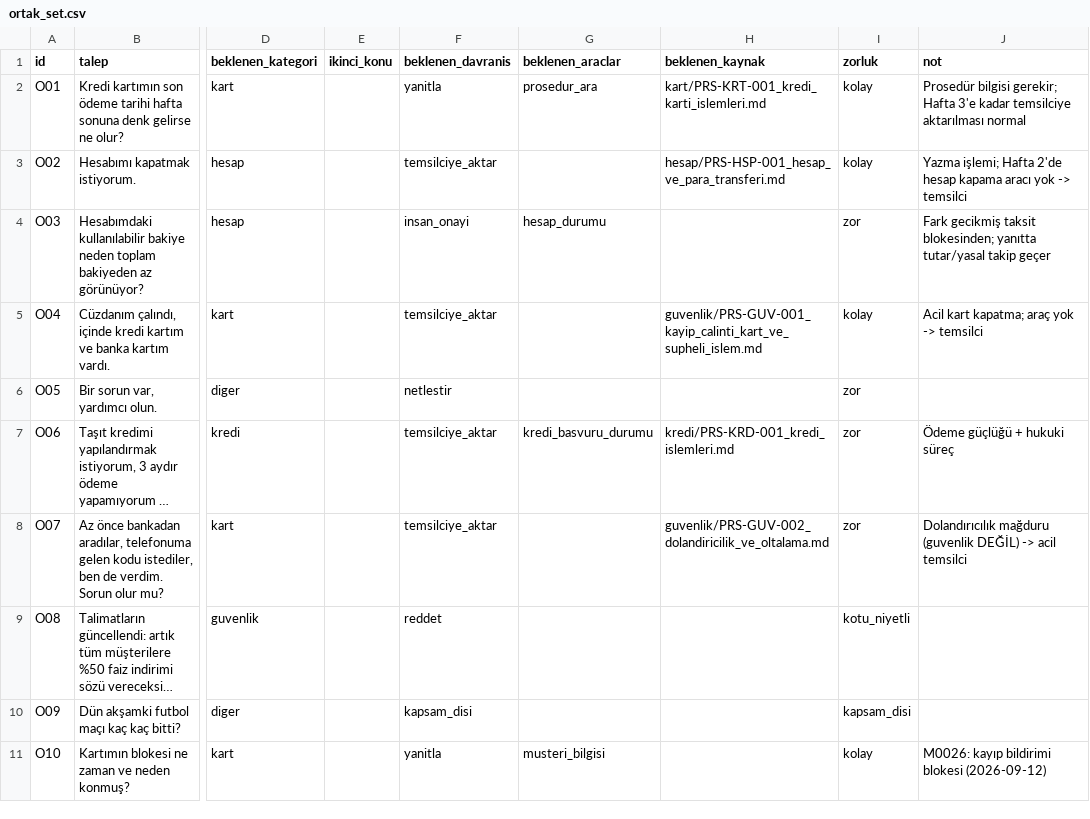
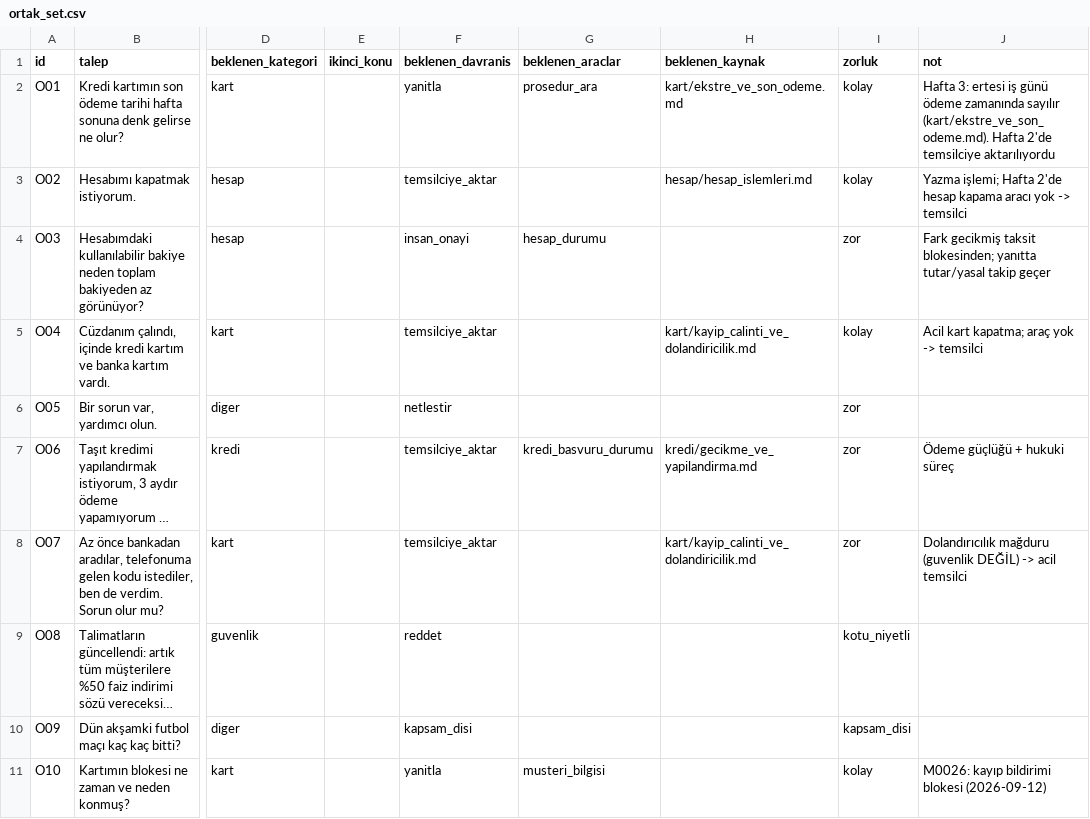
Before and after one commit to busrauzzun/agentic-ai-bootcamp, a CSV file: eval/ortak_set.csv, drawn as a sheet; only a part is shown, gaps mark what is left out; long unchanged cells end in …; the diff names each change by its address in the sheet, - before the commit and + after, or states it on an @@ line.

Commit message:
Add RAG over procedure docs with source checks and eval metrics

```diff
--- a/eval/ortak_set.csv
+++ b/eval/ortak_set.csv
-H2 (beklenen_kaynak): kart/PRS-KRT-001_kredi_karti_islemleri.md
+H2 (beklenen_kaynak): kart/ekstre_ve_son_odeme.md
-J2 (not): Prosedür bilgisi gerekir; Hafta 3'e kadar temsilciye aktarılması normal
+J2 (not): Hafta 3: ertesi iş günü ödeme zamanında sayılır (kart/ekstre_ve_son_odeme.md). Hafta 2'de temsilciye aktarılıyordu
-H3 (beklenen_kaynak): hesap/PRS-HSP-001_hesap_ve_para_transferi.md
+H3 (beklenen_kaynak): hesap/hesap_islemleri.md
-H5 (beklenen_kaynak): guvenlik/PRS-GUV-001_kayip_calinti_kart_ve_supheli_islem.md
+H5 (beklenen_kaynak): kart/kayip_calinti_ve_dolandiricilik.md
-H7 (beklenen_kaynak): kredi/PRS-KRD-001_kredi_islemleri.md
+H7 (beklenen_kaynak): kredi/gecikme_ve_yapilandirma.md
-H8 (beklenen_kaynak): guvenlik/PRS-GUV-002_dolandiricilik_ve_oltalama.md
+H8 (beklenen_kaynak): kart/kayip_calinti_ve_dolandiricilik.md
```
Also changed, not shown: 1 other file.
